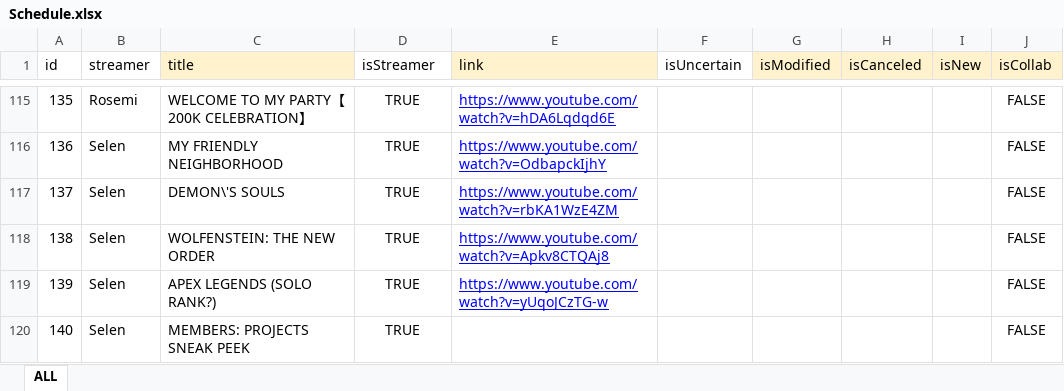
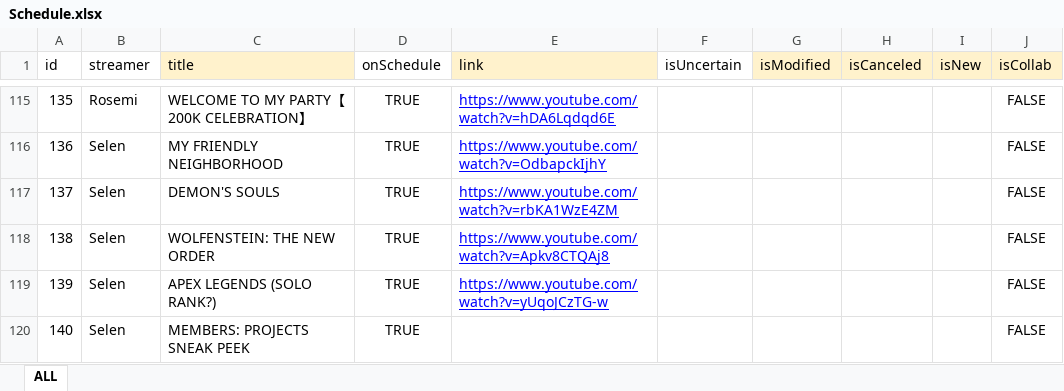
Before and after one commit to v4724/nijisanji-schedule, an Excel workbook: docs/assets/docs/Schedule.xlsx, sheet ALL, drawn as a sheet; only a part is shown, gaps mark what is left out; values as stored, in another font and other column widths than the file's, no borders; charts and pictures not drawn; the diff covers the shown part only; the diff names each change by its address in the sheet, - before the commit and + after, or states it on an @@ line.

Commit message:
feat: change group selection style, update schedule

```diff
--- a/docs/assets/docs/Schedule.xlsx (sheet ALL)
+++ b/docs/assets/docs/Schedule.xlsx (sheet ALL)
-D1: isStreamer
+D1: onSchedule
-C117 (title): DEMON\'S SOULS
+C117 (title): DEMON'S SOULS
```
Also changed, not shown: 9 edited cells elsewhere in this sheet, src/assets/docs/Schedule.xlsx, 34 other files.
